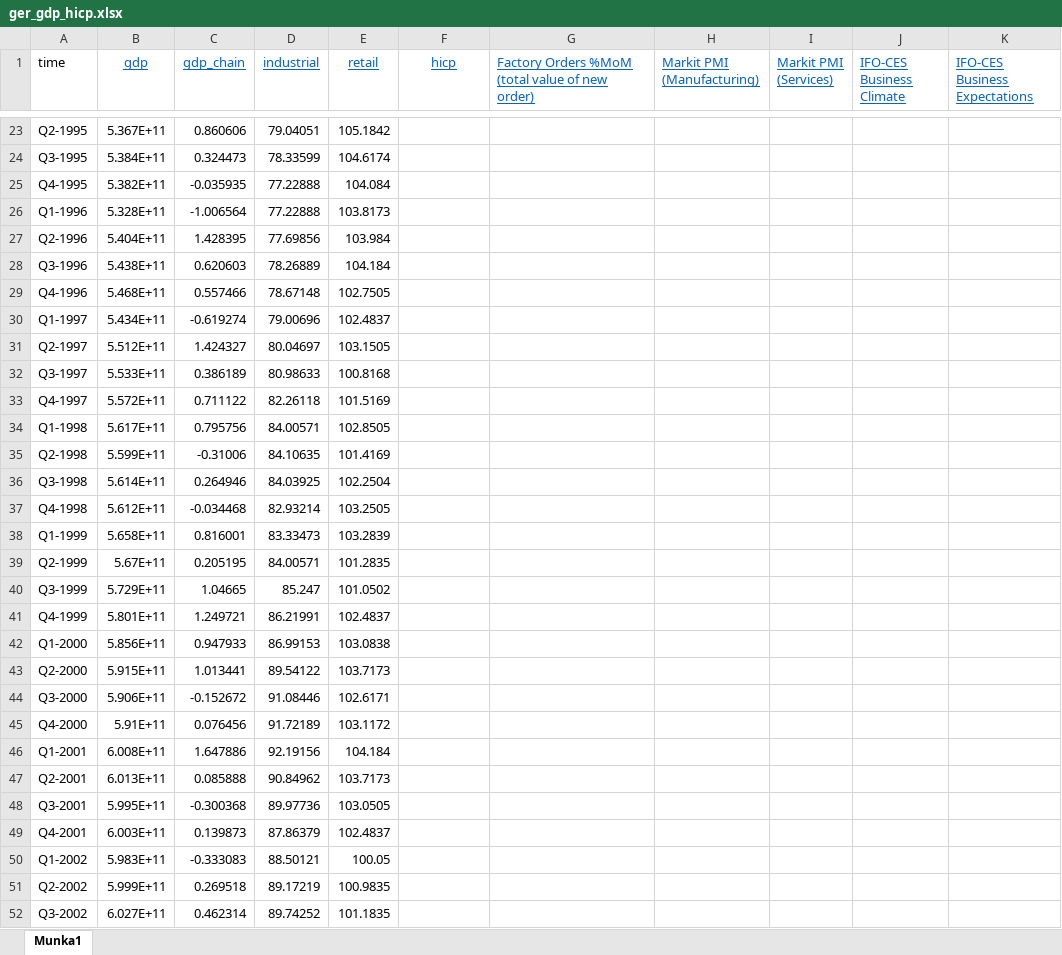
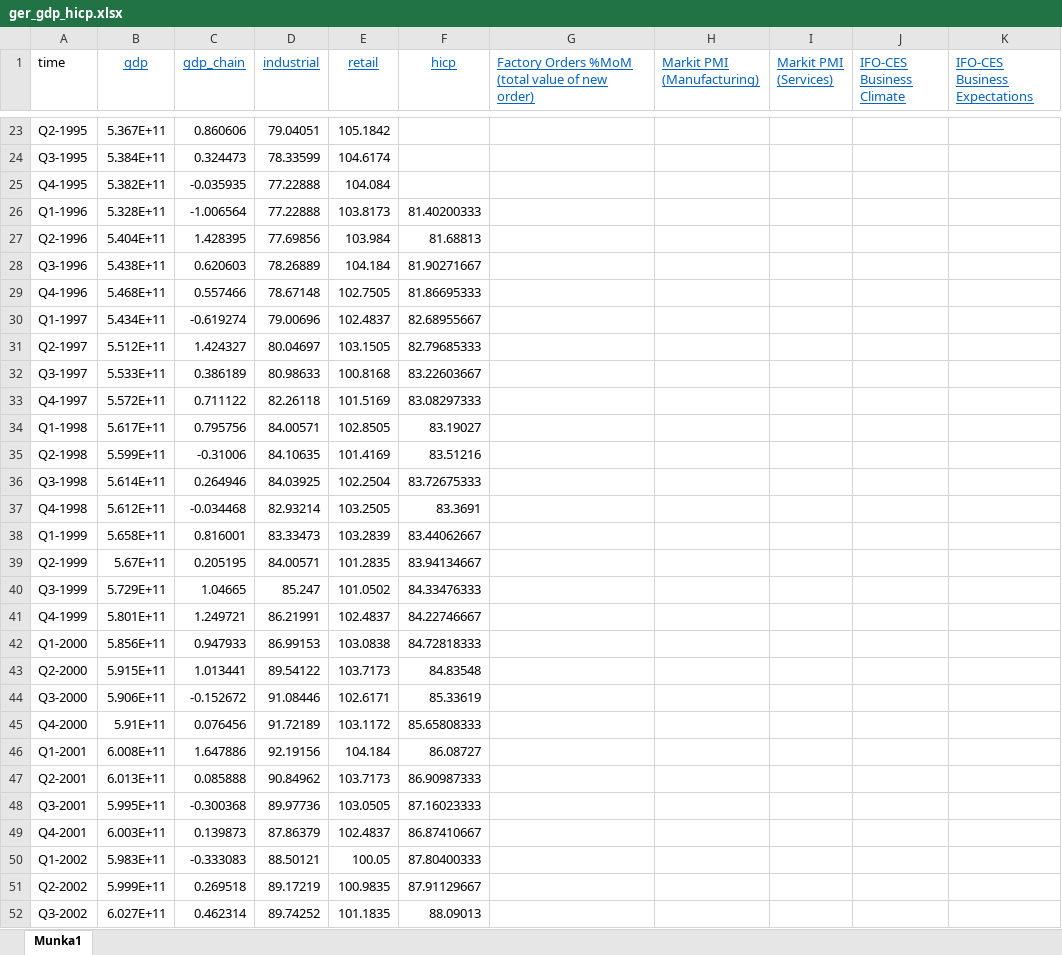
Before and after one commit to vzoli92/gazdpol, an Excel workbook: data/ger_gdp_hicp.xlsx, sheet Munka1, drawn as a sheet; only a part is shown, gaps mark what is left out; values as stored, in another font and other column widths than the file's, no borders; the diff covers the shown part only; the diff names each change by its address in the sheet, - before the commit and + after, or states it on an @@ line.

Commit message:
Adatbázis bővült a hicp-vel (ez MoM-ben volt, QoQ-ba konvertáltam).
Kész vannak az előrejelzések a GDP-re nem gördülő mintán.

```diff
--- a/data/ger_gdp_hicp.xlsx (sheet Munka1)
+++ b/data/ger_gdp_hicp.xlsx (sheet Munka1)
-F26 (hicp): (empty)
+F26 (hicp): 81.40200333
-F27 (hicp): (empty)
+F27 (hicp): 81.68813
-F28 (hicp): (empty)
+F28 (hicp): 81.90271667
-F29 (hicp): (empty)
+F29 (hicp): 81.86695333
-F30 (hicp): (empty)
+F30 (hicp): 82.68955667
-F31 (hicp): (empty)
+F31 (hicp): 82.79685333
-F32 (hicp): (empty)
+F32 (hicp): 83.22603667
-F33 (hicp): (empty)
+F33 (hicp): 83.08297333
-F34 (hicp): (empty)
+F34 (hicp): 83.19027
-F35 (hicp): (empty)
+F35 (hicp): 83.51216
-F36 (hicp): (empty)
+F36 (hicp): 83.72675333
-F37 (hicp): (empty)
+F37 (hicp): 83.3691
-F38 (hicp): (empty)
+F38 (hicp): 83.44062667
-F39 (hicp): (empty)
+F39 (hicp): 83.94134667
-F40 (hicp): (empty)
+F40 (hicp): 84.33476333
-F41 (hicp): (empty)
+F41 (hicp): 84.22746667
-F42 (hicp): (empty)
+F42 (hicp): 84.72818333
-F43 (hicp): (empty)
+F43 (hicp): 84.83548
-F44 (hicp): (empty)
+F44 (hicp): 85.33619
-F45 (hicp): (empty)
+F45 (hicp): 85.65808333
-F46 (hicp): (empty)
+F46 (hicp): 86.08727
-F47 (hicp): (empty)
+F47 (hicp): 86.90987333
-F48 (hicp): (empty)
+F48 (hicp): 87.16023333
-F49 (hicp): (empty)
+F49 (hicp): 86.87410667
-F50 (hicp): (empty)
+F50 (hicp): 87.80400333
-F51 (hicp): (empty)
+F51 (hicp): 87.91129667
-F52 (hicp): (empty)
+F52 (hicp): 88.09013
```
Also changed, not shown: 58 edited cells elsewhere in this sheet, 1 other file.
